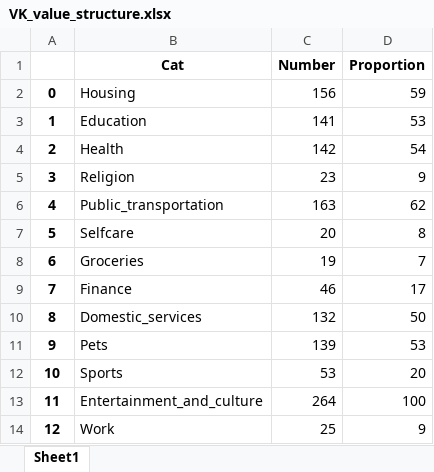
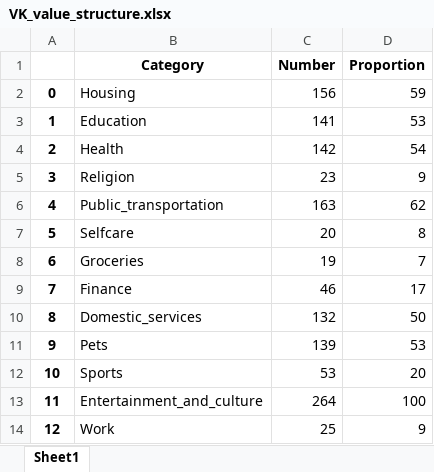
Before and after one commit to iduprojects/values_class, an Excel workbook: data/VK_value_structure.xlsx, sheet Sheet1, drawn as a sheet; values as stored, in another font and other column widths than the file's, no borders; the diff names each change by its address in the sheet, - before the commit and + after, or states it on an @@ line.

```diff
--- a/data/VK_value_structure.xlsx (sheet Sheet1)
+++ b/data/VK_value_structure.xlsx (sheet Sheet1)
-B1: Cat
+B1: Category
```
Also changed, not shown: 2 other files.
